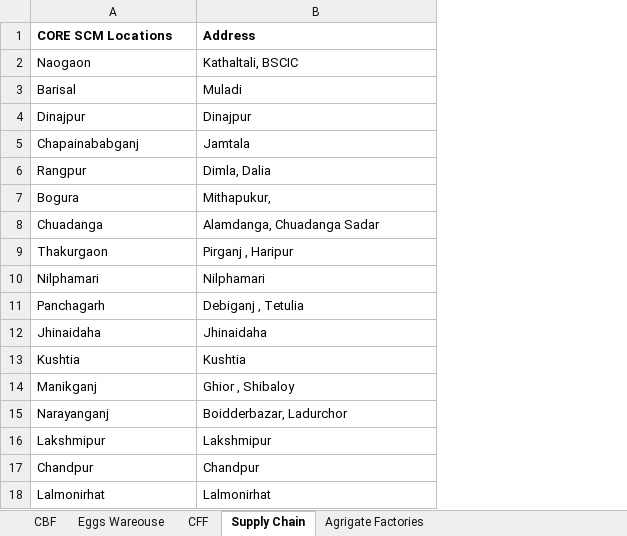
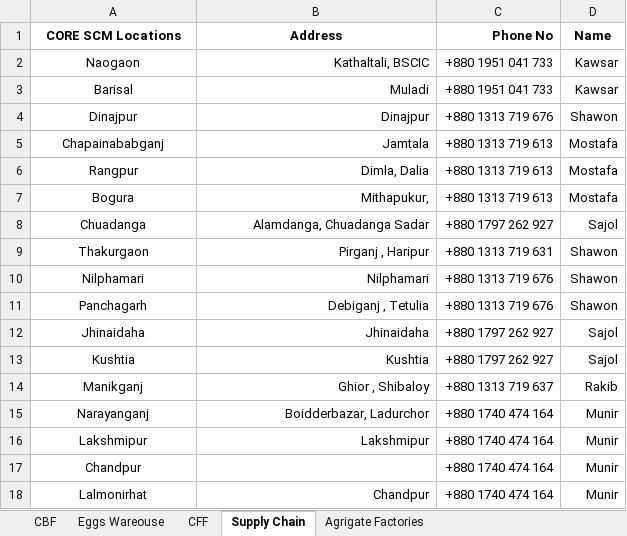
Before and after one commit to nasimniloy238/agrigatenetworkacrossbangladesh, an Excel workbook: assets/Agrigate Branchs & Operations.xlsx, sheet Supply Chain, drawn as a sheet; values as stored, in another font and other column widths than the file's, no borders; charts and pictures not drawn; the diff names each change by its address in the sheet, - before the commit and + after, or states it on an @@ line.

Commit message:
Update operation phone numbers from Excel sheet and change Cinematic Mode label to Cinematic

```diff
--- a/assets/Agrigate Branchs & Operations.xlsx (sheet Supply Chain)
+++ b/assets/Agrigate Branchs & Operations.xlsx (sheet Supply Chain)
+column C (Phone No), rows 2-18: +880 1951 041 733 | +880 1951 041 733 | +880 1313 719 676 | +880 1313 719 613 | +880 1313 719 613 | +880 1313 719 613 | +880 1797 262 927 | +880 1313 719 631 | +880 1313 719 676 | +880 1313 719 676 | +880 1797 262 927 | +880 1797 262 927 | +880 1313 719 637 | +880 1740 474 164 | +880 1740 474 164 | +880 1740 474 164 | +880 1740 474 164
+column D (Name), rows 2-18: Kawsar | Kawsar | Shawon | Mostafa | Mostafa | Mostafa | Sajol | Shawon | Shawon | Shawon | Sajol | Sajol | Rakib | Munir | Munir | Munir | Munir
-A1:B1 alignment: left
+A1:B1 alignment: center
-A2:A18 alignment: left
+A2:A18 alignment: center
-B2:B16 alignment: left
+B2:B16 alignment: right
-B17 (Address): Chandpur
+B17 (Address): (empty)
-B18 (Address): Lalmonirhat
+B18 (Address): Chandpur
-B18 alignment: left
+B18 alignment: right
```
Also changed, not shown: sheet Eggs Wareouse, 3 other files.
